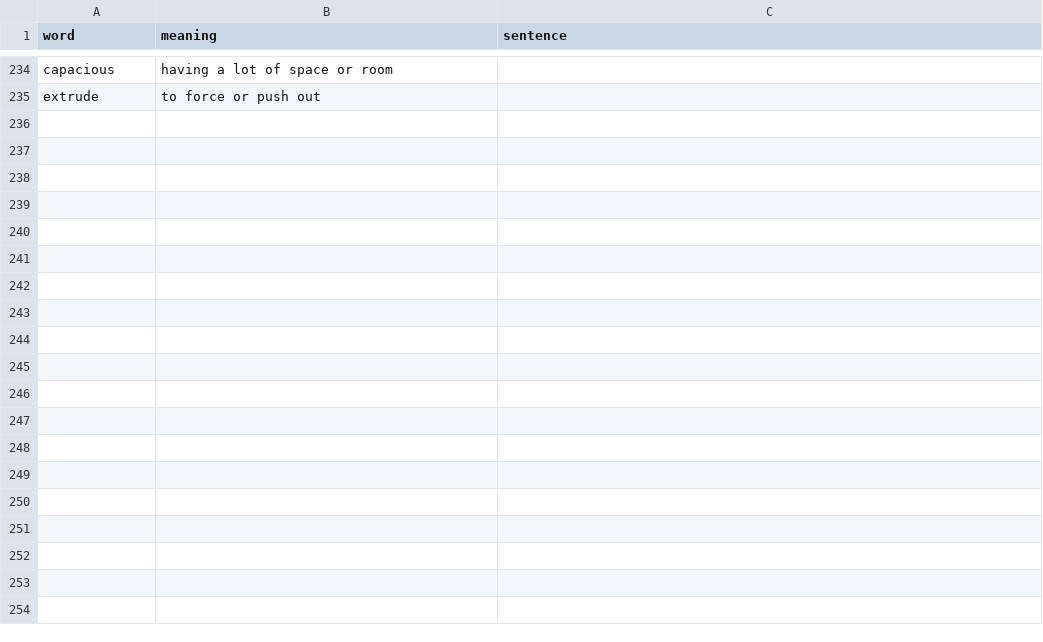
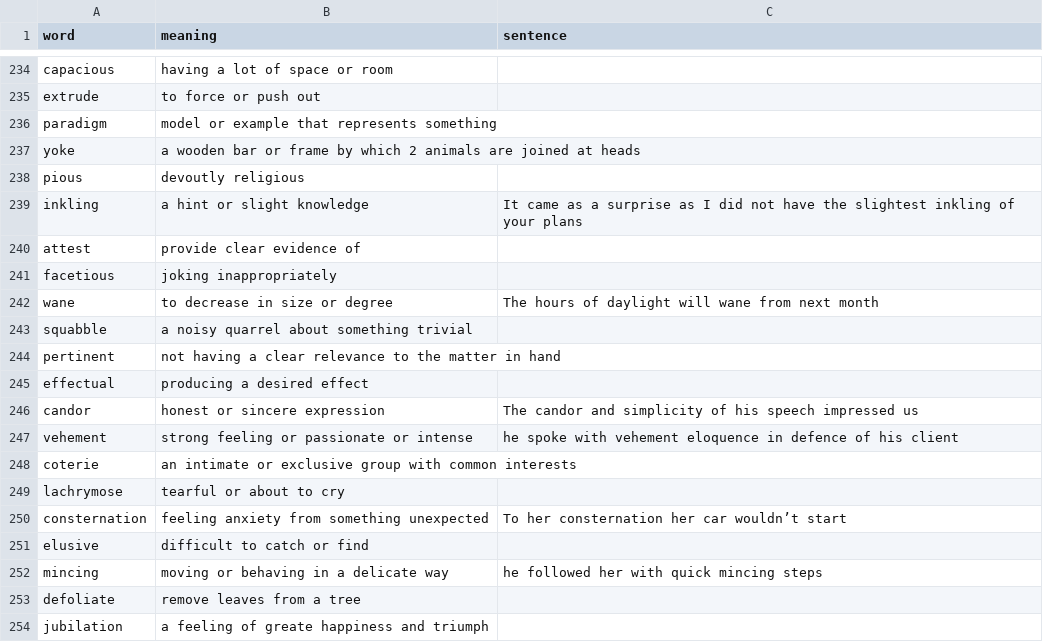
Before and after one commit to AvinashPayak/vocab-trainer, a CSV file: public/vocab.csv, drawn as a sheet; only a part is shown, gaps mark what is left out; the diff covers the shown part only; the diff names each change by its address in the sheet, - before the commit and + after, or states it on an @@ line.

Commit message:
words addded

```diff
--- a/public/vocab.csv
+++ b/public/vocab.csv
+row 236: paradigm | model or example that represents something
+row 237: yoke | a wooden bar or frame by which 2 animals are joined at heads
+row 238: pious | devoutly religious
+row 239: inkling | a hint or slight knowledge | It came as a surprise as I did not have the slightest inkling of your plans
+row 240: attest | provide clear evidence of
+row 241: facetious | joking inappropriately
+row 242: wane | to decrease in size or degree | The hours of daylight will wane from next month
+row 243: squabble | a noisy quarrel about something trivial
+row 244: pertinent | not having a clear relevance to the matter in hand
+row 245: effectual | producing a desired effect
+row 246: candor | honest or sincere expression | The candor and simplicity of his speech impressed us
+row 247: vehement | strong feeling or passionate or intense | he spoke with vehement eloquence in defence of his client
+row 248: coterie | an intimate or exclusive group with common interests
+row 249: lachrymose | tearful or about to cry
+row 250: consternation | feeling anxiety from something unexpected | To her consternation her car wouldn’t start
+row 251: elusive | difficult to catch or find
+row 252: mincing | moving or behaving in a delicate way | he followed her with quick mincing steps
+row 253: defoliate | remove leaves from a tree
+row 254: jubilation | a feeling of greate happiness and triumph
```
Also changed, not shown: 26 added rows elsewhere in this file.
